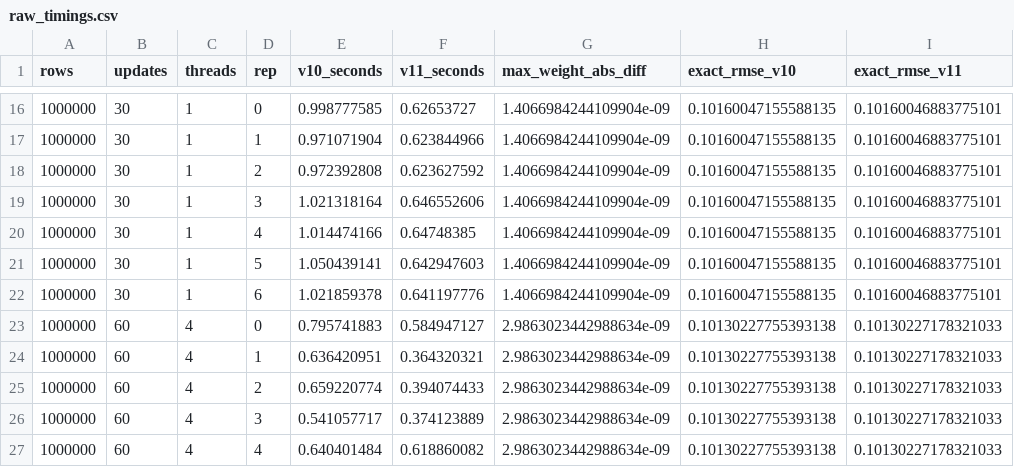
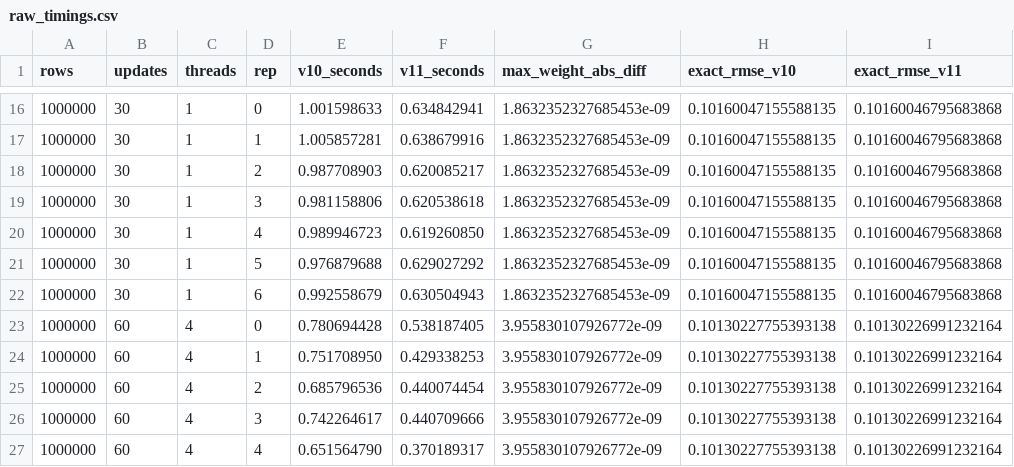
Before and after one commit to WilliamRickard/simpleneuralnetwork, a CSV file: v11/benchmark/raw_timings.csv, drawn as a sheet; only a part is shown, gaps mark what is left out; the diff covers the shown part only.

Commit message:
Use exact production polynomial raw timings

```diff
--- a/v11/benchmark/raw_timings.csv
+++ b/v11/benchmark/raw_timings.csv
@@ -16,12 +16,12 @@ rows,updates,threads,rep,v10_seconds,v11_seconds,max_weight_abs_diff,exact_rmse_
-1000000,30,1,0,0.998777585,0.62653727,1.4066984244109904e-09,0.10160047155588135,0.10160046883775101
-1000000,30,1,1,0.971071904,0.623844966,1.4066984244109904e-09,0.10160047155588135,0.10160046883775101
-1000000,30,1,2,0.972392808,0.623627592,1.4066984244109904e-09,0.10160047155588135,0.10160046883775101
-1000000,30,1,3,1.021318164,0.646552606,1.4066984244109904e-09,0.10160047155588135,0.10160046883775101
-1000000,30,1,4,1.014474166,0.64748385,1.4066984244109904e-09,0.10160047155588135,0.10160046883775101
-1000000,30,1,5,1.050439141,0.642947603,1.4066984244109904e-09,0.10160047155588135,0.10160046883775101
-1000000,30,1,6,1.021859378,0.641197776,1.4066984244109904e-09,0.10160047155588135,0.10160046883775101
-1000000,60,4,0,0.795741883,0.584947127,2.9863023442988634e-09,0.10130227755393138,0.10130227178321033
-1000000,60,4,1,0.636420951,0.364320321,2.9863023442988634e-09,0.10130227755393138,0.10130227178321033
-1000000,60,4,2,0.659220774,0.394074433,2.9863023442988634e-09,0.10130227755393138,0.10130227178321033
-1000000,60,4,3,0.541057717,0.374123889,2.9863023442988634e-09,0.10130227755393138,0.10130227178321033
-1000000,60,4,4,0.640401484,0.618860082,2.9863023442988634e-09,0.10130227755393138,0.10130227178321033
+1000000,30,1,0,1.001598633,0.634842941,1.8632352327685453e-09,0.10160047155588135,0.10160046795683868
+1000000,30,1,1,1.005857281,0.638679916,1.8632352327685453e-09,0.10160047155588135,0.10160046795683868
+1000000,30,1,2,0.987708903,0.620085217,1.8632352327685453e-09,0.10160047155588135,0.10160046795683868
+1000000,30,1,3,0.981158806,0.620538618,1.8632352327685453e-09,0.10160047155588135,0.10160046795683868
+1000000,30,1,4,0.989946723,0.619260850,1.8632352327685453e-09,0.10160047155588135,0.10160046795683868
+1000000,30,1,5,0.976879688,0.629027292,1.8632352327685453e-09,0.10160047155588135,0.10160046795683868
+1000000,30,1,6,0.992558679,0.630504943,1.8632352327685453e-09,0.10160047155588135,0.10160046795683868
+1000000,60,4,0,0.780694428,0.538187405,3.955830107926772e-09,0.10130227755393138,0.10130226991232164
+1000000,60,4,1,0.751708950,0.429338253,3.955830107926772e-09,0.10130227755393138,0.10130226991232164
+1000000,60,4,2,0.685796536,0.440074454,3.955830107926772e-09,0.10130227755393138,0.10130226991232164
+1000000,60,4,3,0.742264617,0.440709666,3.955830107926772e-09,0.10130227755393138,0.10130226991232164
+1000000,60,4,4,0.651564790,0.370189317,3.955830107926772e-09,0.10130227755393138,0.10130226991232164
```
Also changed, not shown: 56 edited cells elsewhere in this file.
